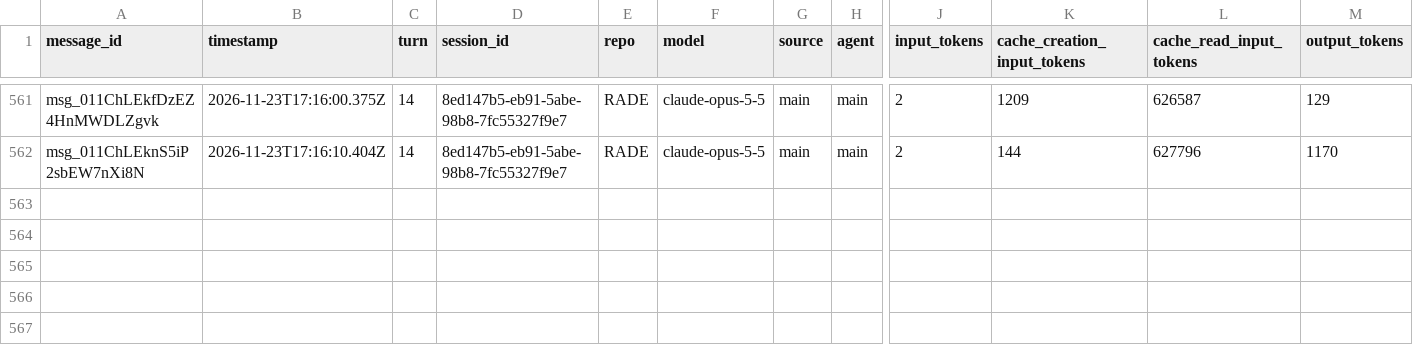
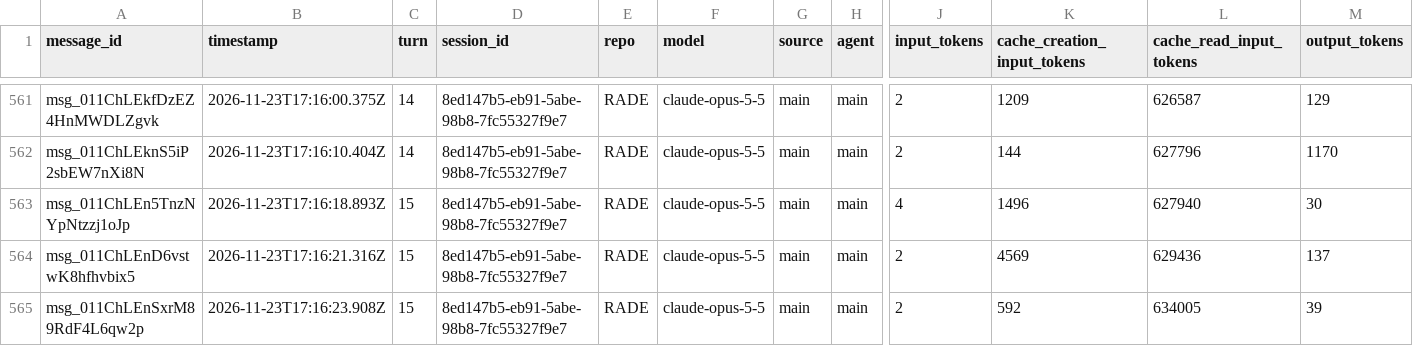
Before and after one commit to rhope-ops/RADE, a CSV file: sessions/8ed147b5-eb91-5abe-98b8-7fc55327f9e7.csv, drawn as a sheet; only a part is shown, gaps mark what is left out; rows hold the shown columns only; the diff names each change by its address in the sheet, - before the commit and + after, or states it on an @@ line.

```diff
--- a/sessions/8ed147b5-eb91-5abe-98b8-7fc55327f9e7.csv
+++ b/sessions/8ed147b5-eb91-5abe-98b8-7fc55327f9e7.csv
+row 563: msg_011ChLEn5TnzNYpNtzzj1oJp | 2026-11-23T17:16:18.893Z | 15 | 8ed147b5-eb91-5abe-98b8-7fc55327f9e7 | RADE | claude-opus-5-5 | main | main | 4 | 1496 | 627940 | 30
+row 564: msg_011ChLEnD6vstwK8hfhvbix5 | 2026-11-23T17:16:21.316Z | 15 | 8ed147b5-eb91-5abe-98b8-7fc55327f9e7 | RADE | claude-opus-5-5 | main | main | 2 | 4569 | 629436 | 137
+row 565: msg_011ChLEnSxrM89RdF4L6qw2p | 2026-11-23T17:16:23.908Z | 15 | 8ed147b5-eb91-5abe-98b8-7fc55327f9e7 | RADE | claude-opus-5-5 | main | main | 2 | 592 | 634005 | 39
```
